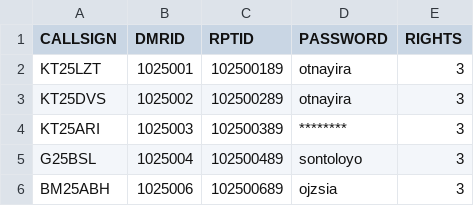
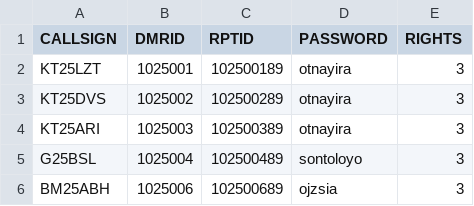
Before and after one commit to tombolptt/KT25ARI, a CSV file: dvs_user.csv, drawn as a sheet; only a part is shown.

Commit message:
Update dvs_user.csv otomatis via Aplikasi

```diff
--- a/dvs_user.csv
+++ b/dvs_user.csv
@@ -3,3 +3,3 @@ KT25LZT,1025001,102500189,otnayira,3
 KT25DVS,1025002,102500289,otnayira,3
-KT25ARI,1025003,102500389,********,3
+KT25ARI,1025003,102500389,otnayira,3
 G25BSL,1025004,102500489,sontoloyo,3
```
